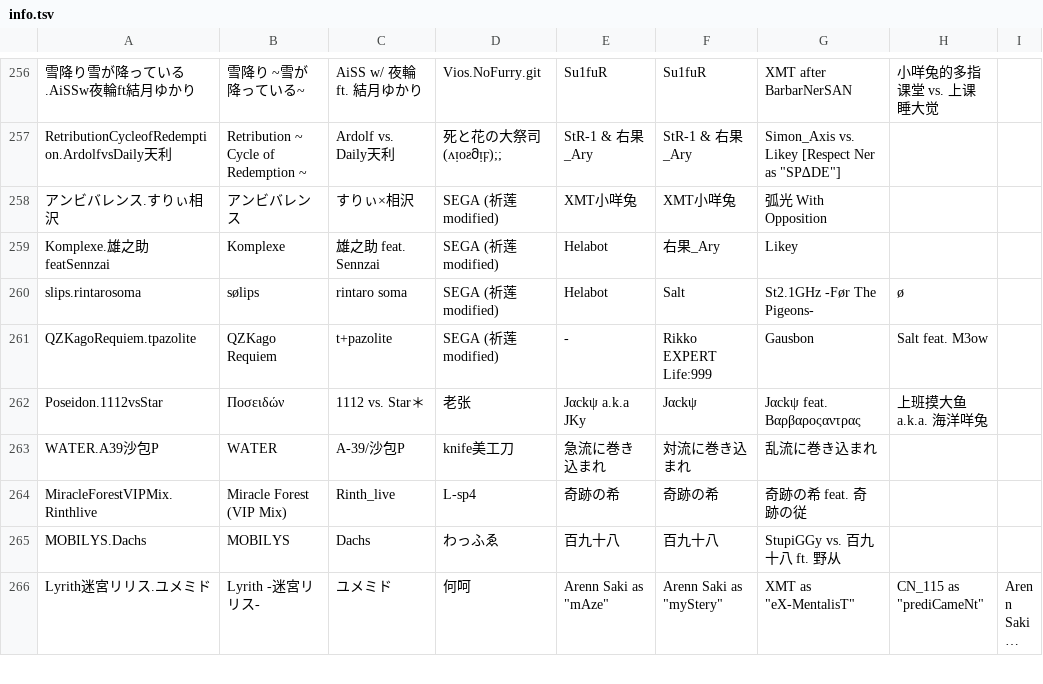
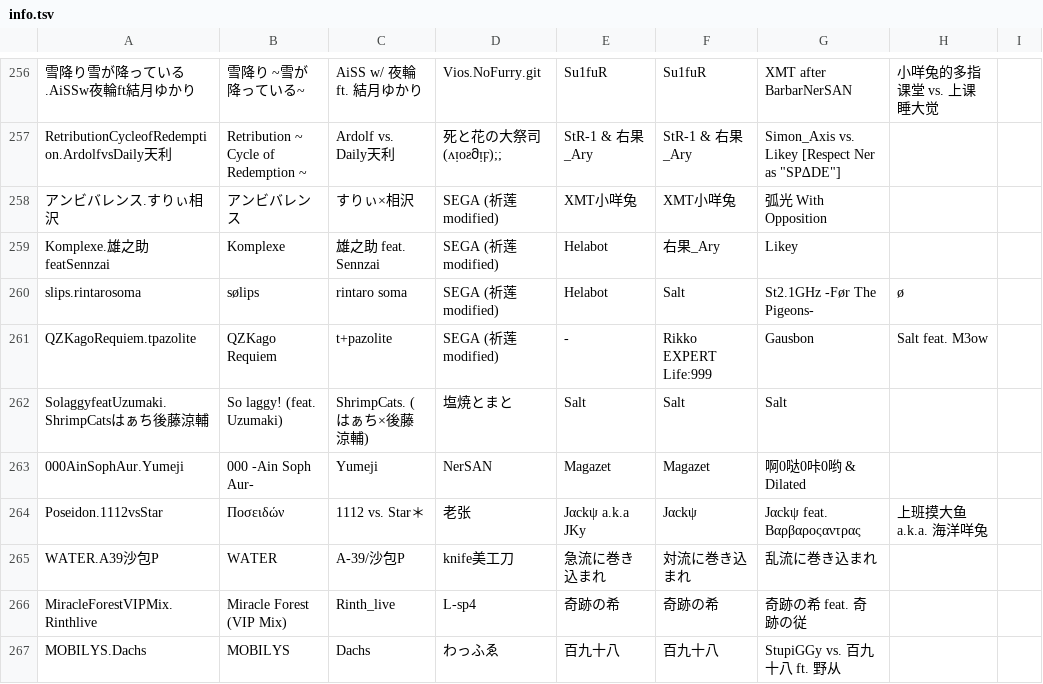
Before and after one commit to lightbluegit/PhiFilter_Tool, a TSV file: dependences/info.tsv, drawn as a sheet; only a part is shown, gaps mark what is left out; the shorter side is filled out with more unchanged rows; long unchanged cells end in …; the diff names each change by its address in the sheet, - before the commit and + after, or states it on an @@ line.

```diff
--- a/dependences/info.tsv
+++ b/dependences/info.tsv
+row 262: SolaggyfeatUzumaki.ShrimpCatsはぁち後藤涼輔 | So laggy! (feat. Uzumaki) | ShrimpCats. (はぁち×後藤涼輔) | 塩焼とまと | Salt | Salt | Salt
+row 263: 000AinSophAur.Yumeji | 000 -Ain Soph Aur- | Yumeji | NerSAN | Magazet | Magazet | 啊0哒0咔0哟 & Dilated
```
Also changed, not shown: dependences/difficulty.tsv, dependences/note_count.csv, 3 other files.
